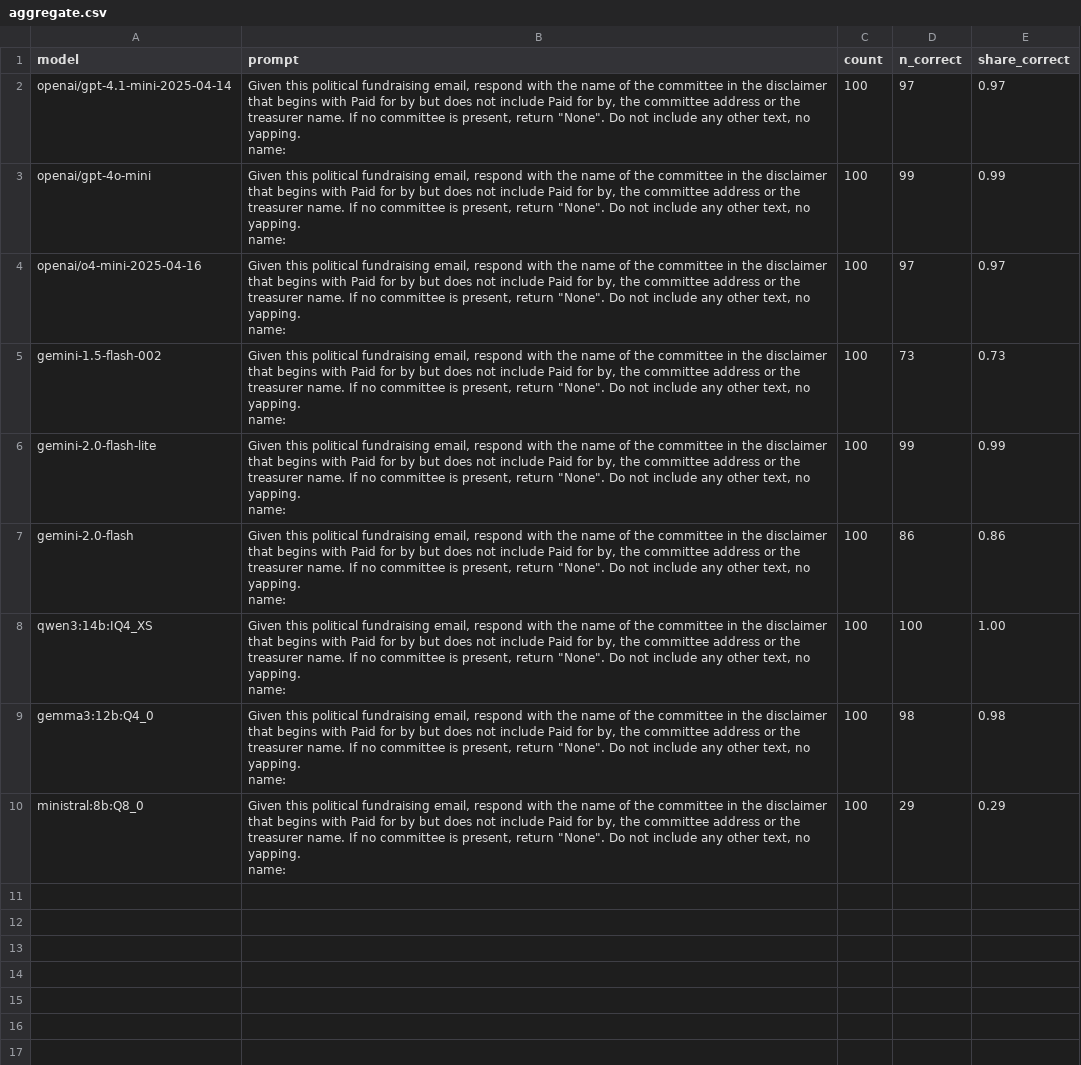
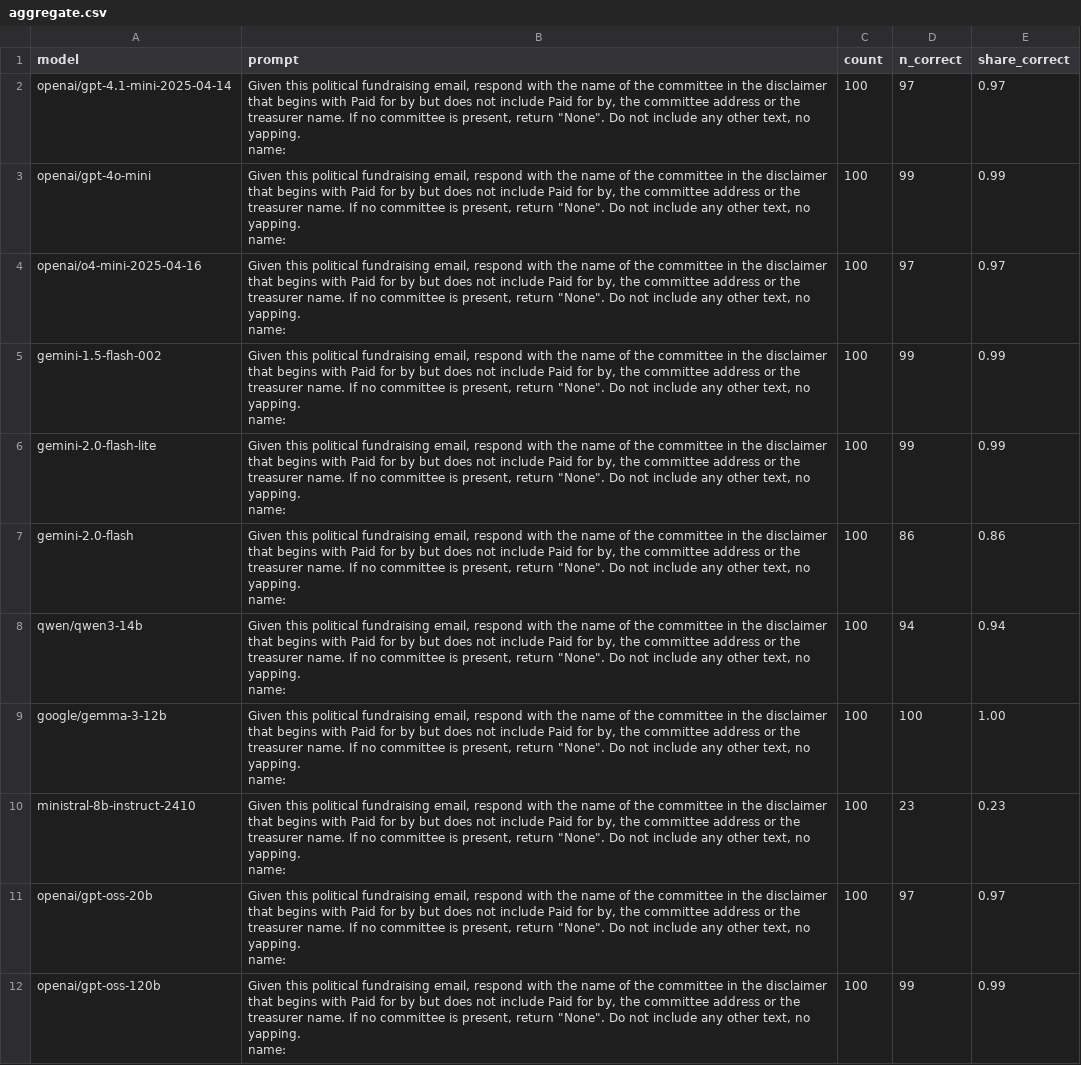
Before and after one commit to kevinschaul/llm-evals, a CSV file: src/evals/political-fundraising-emails/results/aggregate.csv, drawn as a sheet.

```diff
--- a/src/evals/political-fundraising-emails/results/aggregate.csv
+++ b/src/evals/political-fundraising-emails/results/aggregate.csv
@@ -7,4 +7,4 @@ openai/o4-mini-2025-04-16,"Given this political fundraising email, respond with
 name:",100,97,0.97
-gemini-1.5-flash-002,"Given this political fundraising email, respond with the name of the committee in the disclaimer that begins with Paid for by but does not include Paid for by, the committee address or the treasurer name. If no committee is present, return ""None"". Do not include any other text, no yapping.
-name:",100,73,0.73
+gemini-1.5-flash-002,"Given this political fundraising email, respond with the name of the committee in the disclaimer that begins with Paid for by but does not include Paid for by, the committee address or the treasurer name. If no committee is present, return ""None"". Do not include any other text, no yapping.
+name:",100,99,0.99
 gemini-2.0-flash-lite,"Given this political fundraising email, respond with the name of the committee in the disclaimer that begins with Paid for by but does not include Paid for by, the committee address or the treasurer name. If no committee is present, return ""None"". Do not include any other text, no yapping.
@@ -13,7 +13,11 @@ gemini-2.0-flash,"Given this political fundraising email, respond with the name
 name:",100,86,0.86
-qwen3:14b:IQ4_XS,"Given this political fundraising email, respond with the name of the committee in the disclaimer that begins with Paid for by but does not include Paid for by, the committee address or the treasurer name. If no committee is present, return ""None"". Do not include any other text, no yapping.
-name:",100,100,1.00
-gemma3:12b:Q4_0,"Given this political fundraising email, respond with the name of the committee in the disclaimer that begins with Paid for by but does not include Paid for by, the committee address or the treasurer name. If no committee is present, return ""None"". Do not include any other text, no yapping.
-name:",100,98,0.98
-ministral:8b:Q8_0,"Given this political fundraising email, respond with the name of the committee in the disclaimer that begins with Paid for by but does not include Paid for by, the committee address or the treasurer name. If no committee is present, return ""None"". Do not include any other text, no yapping.
-name:",100,29,0.29
+qwen/qwen3-14b,"Given this political fundraising email, respond with the name of the committee in the disclaimer that begins with Paid for by but does not include Paid for by, the committee address or the treasurer name. If no committee is present, return ""None"". Do not include any other text, no yapping.
+name:",100,94,0.94
+google/gemma-3-12b,"Given this political fundraising email, respond with the name of the committee in the disclaimer that begins with Paid for by but does not include Paid for by, the committee address or the treasurer name. If no committee is present, return ""None"". Do not include any other text, no yapping.
+name:",100,100,1.00
+ministral-8b-instruct-2410,"Given this political fundraising email, respond with the name of the committee in the disclaimer that begins with Paid for by but does not include Paid for by, the committee address or the treasurer name. If no committee is present, return ""None"". Do not include any other text, no yapping.
+name:",100,23,0.23
+openai/gpt-oss-20b,"Given this political fundraising email, respond with the name of the committee in the disclaimer that begins with Paid for by but does not include Paid for by, the committee address or the treasurer name. If no committee is present, return ""None"". Do not include any other text, no yapping.
+name:",100,97,0.97
+openai/gpt-oss-120b,"Given this political fundraising email, respond with the name of the committee in the disclaimer that begins with Paid for by but does not include Paid for by, the committee address or the treasurer name. If no committee is present, return ""None"". Do not include any other text, no yapping.
+name:",100,99,0.99
```
Also changed, not shown: src/evals/article-tracking-trump/categories/results/aggregate.csv, src/evals/article-tracking-trump/results/aggregate.csv, 20 other files.
